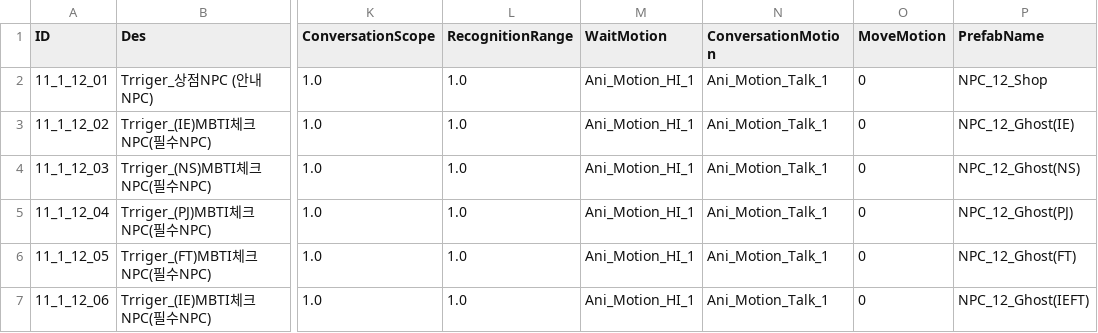
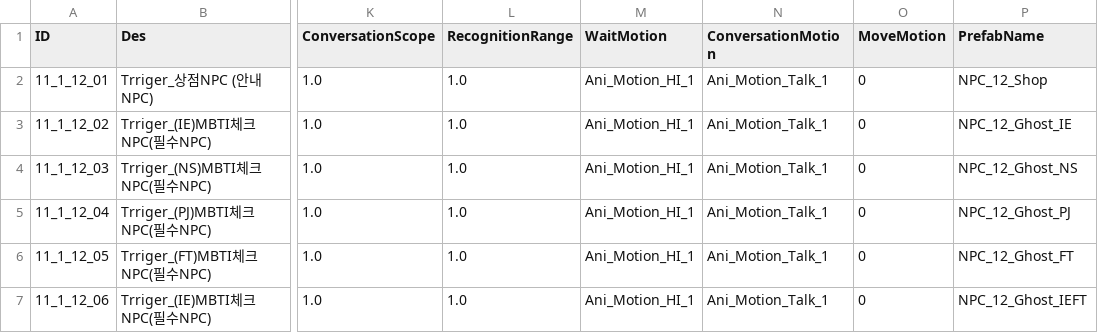
Before and after one commit to kupka05/Project_DR_KHT, a CSV file: Project_DR/Assets/Resources/NPC_Table.csv, drawn as a sheet; only a part is shown, gaps mark what is left out; the diff names each change by its address in the sheet, - before the commit and + after, or states it on an @@ line.

Commit message:
[Choi] Update: Data Loading Scene

```diff
--- a/Project_DR/Assets/Resources/NPC_Table.csv
+++ b/Project_DR/Assets/Resources/NPC_Table.csv
-P3 (PrefabName): NPC_12_Ghost(IE)
+P3 (PrefabName): NPC_12_Ghost_IE
-P4 (PrefabName): NPC_12_Ghost(NS)
+P4 (PrefabName): NPC_12_Ghost_NS
-P5 (PrefabName): NPC_12_Ghost(PJ)
+P5 (PrefabName): NPC_12_Ghost_PJ
-P6 (PrefabName): NPC_12_Ghost(FT)
+P6 (PrefabName): NPC_12_Ghost_FT
-P7 (PrefabName): NPC_12_Ghost(IEFT)
+P7 (PrefabName): NPC_12_Ghost_IEFT
```
Also changed, not shown: 5 other files.
